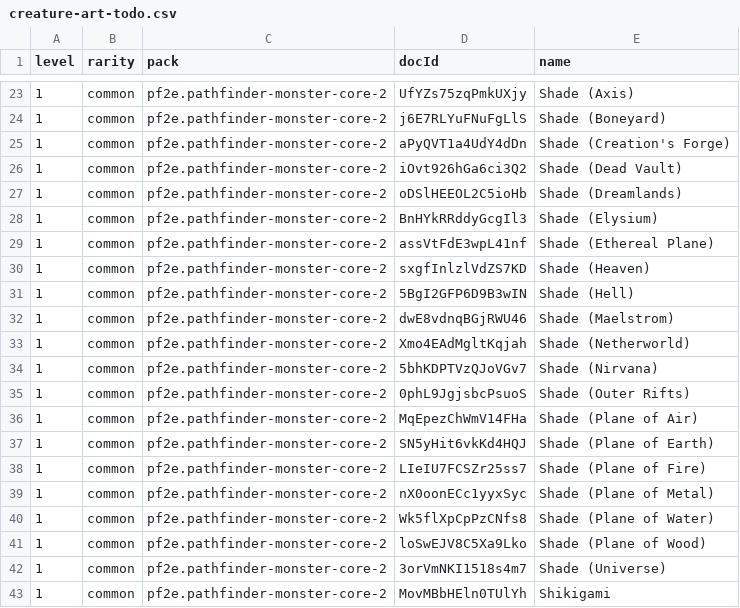
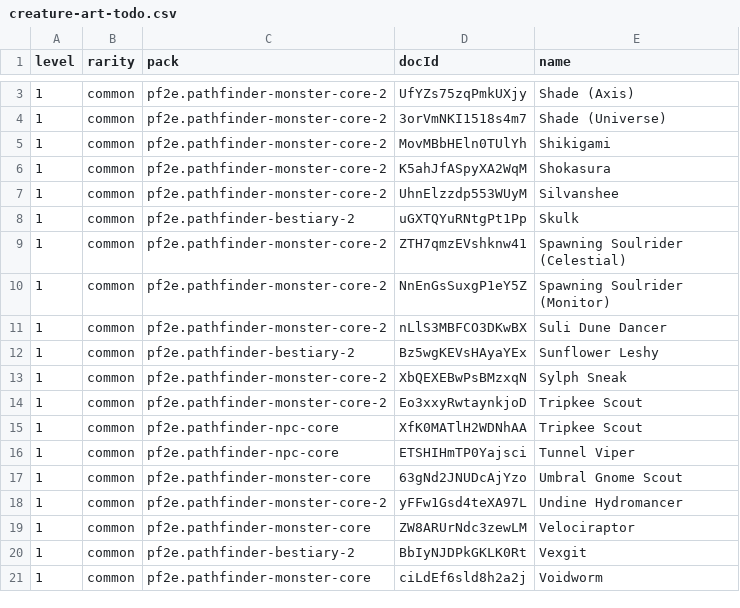
Before and after one commit to cory-johannsen/foundry-deck-of-many-things, a CSV file: docs/creature-art-todo.csv, drawn as a sheet; only a part is shown, gaps mark what is left out; the shorter side is filled out with more unchanged rows; the diff covers the shown part only; the diff names each change by its address in the sheet, - before the commit and + after, or states it on an @@ line.

```diff
--- a/docs/creature-art-todo.csv
+++ b/docs/creature-art-todo.csv
-row 24: 1 | common | pf2e.pathfinder-monster-core-2 | j6E7RLYuFNuFgLlS | Shade (Boneyard)
-row 25: 1 | common | pf2e.pathfinder-monster-core-2 | aPyQVT1a4UdY4dDn | Shade (Creation's Forge)
-row 26: 1 | common | pf2e.pathfinder-monster-core-2 | iOvt926hGa6ci3Q2 | Shade (Dead Vault)
-row 27: 1 | common | pf2e.pathfinder-monster-core-2 | oDSlHEEOL2C5ioHb | Shade (Dreamlands)
-row 28: 1 | common | pf2e.pathfinder-monster-core-2 | BnHYkRRddyGcgIl3 | Shade (Elysium)
-row 29: 1 | common | pf2e.pathfinder-monster-core-2 | assVtFdE3wpL41nf | Shade (Ethereal Plane)
-row 30: 1 | common | pf2e.pathfinder-monster-core-2 | sxgfInlzlVdZS7KD | Shade (Heaven)
-row 31: 1 | common | pf2e.pathfinder-monster-core-2 | 5BgI2GFP6D9B3wIN | Shade (Hell)
-row 32: 1 | common | pf2e.pathfinder-monster-core-2 | dwE8vdnqBGjRWU46 | Shade (Maelstrom)
-row 33: 1 | common | pf2e.pathfinder-monster-core-2 | Xmo4EAdMgltKqjah | Shade (Netherworld)
-row 34: 1 | common | pf2e.pathfinder-monster-core-2 | 5bhKDPTVzQJoVGv7 | Shade (Nirvana)
-row 35: 1 | common | pf2e.pathfinder-monster-core-2 | 0phL9JgjsbcPsuoS | Shade (Outer Rifts)
-row 36: 1 | common | pf2e.pathfinder-monster-core-2 | MqEpezChWmV14FHa | Shade (Plane of Air)
-row 37: 1 | common | pf2e.pathfinder-monster-core-2 | SN5yHit6vkKd4HQJ | Shade (Plane of Earth)
-row 38: 1 | common | pf2e.pathfinder-monster-core-2 | LIeIU7FCSZr25ss7 | Shade (Plane of Fire)
-row 39: 1 | common | pf2e.pathfinder-monster-core-2 | nX0oonECc1yyxSyc | Shade (Plane of Metal)
-row 40: 1 | common | pf2e.pathfinder-monster-core-2 | Wk5flXpCpPzCNfs8 | Shade (Plane of Water)
-row 41: 1 | common | pf2e.pathfinder-monster-core-2 | loSwEJV8C5Xa9Lko | Shade (Plane of Wood)
```
Also changed, not shown: 20 removed rows elsewhere in this file, 42 other files.
